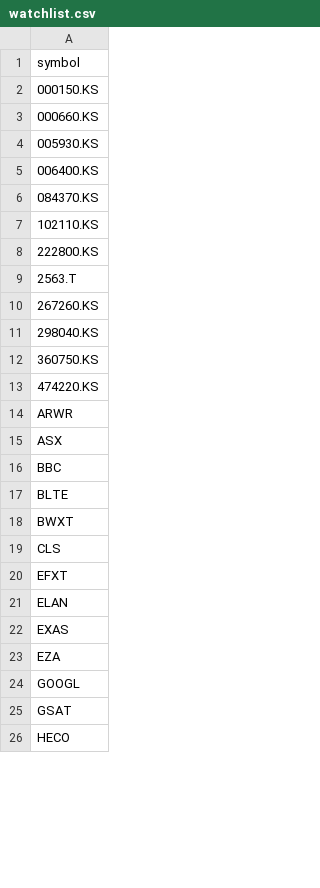
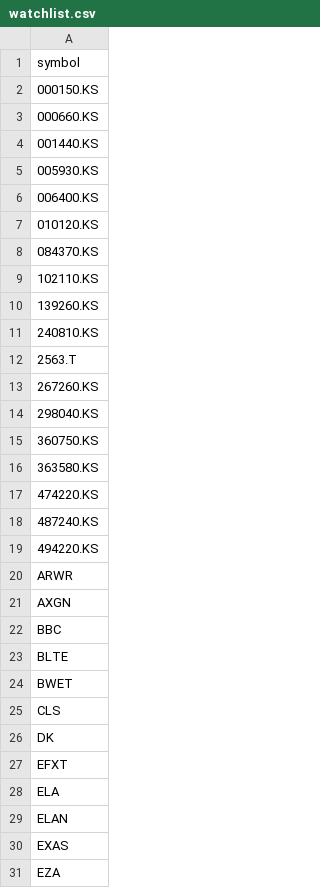
Before and after one commit to brillafresa/Momentum, a CSV file: watchlist.csv, drawn as a sheet; only a part is shown; the shorter side is filled out with more unchanged rows; the diff covers the shown part only.

```diff
--- a/watchlist.csv
+++ b/watchlist.csv
@@ -3,7 +3,10 @@ symbol
 000660.KS
+001440.KS
 005930.KS
 006400.KS
+010120.KS
 084370.KS
 102110.KS
-222800.KS
+139260.KS
+240810.KS
 2563.T
@@ -12,10 +15,15 @@ symbol
 360750.KS
+363580.KS
 474220.KS
+487240.KS
+494220.KS
 ARWR
-ASX
+AXGN
 BBC
 BLTE
-BWXT
+BWET
 CLS
+DK
 EFXT
+ELA
 ELAN
```
Also changed, not shown: 3 added rows, 7 removed rows and 1 edited cell elsewhere in this file, 2 other files.
